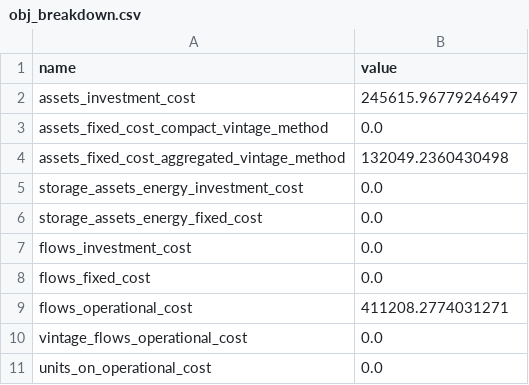
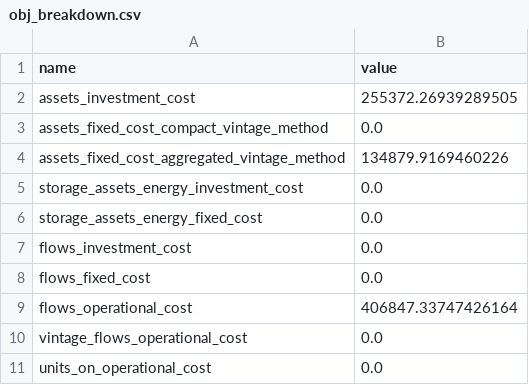
Before and after one commit to nnhjy/VintageDemo, a CSV file: demo-CapConstr-NS-OffWind-Radial/model-instance-Tulipa/output-1-no-vintage/obj_breakdown.csv, drawn as a sheet.

Commit message:
update Radial case results

```diff
--- a/demo-CapConstr-NS-OffWind-Radial/model-instance-Tulipa/output-1-no-vintage/obj_breakdown.csv
+++ b/demo-CapConstr-NS-OffWind-Radial/model-instance-Tulipa/output-1-no-vintage/obj_breakdown.csv
@@ -1,5 +1,5 @@
 name,value
-assets_investment_cost,245615.96779246497
+assets_investment_cost,255372.26939289505
 assets_fixed_cost_compact_vintage_method,0.0
-assets_fixed_cost_aggregated_vintage_method,132049.2360430498
+assets_fixed_cost_aggregated_vintage_method,134879.9169460226
 storage_assets_energy_investment_cost,0.0
@@ -8,3 +8,3 @@ flows_investment_cost,0.0
 flows_fixed_cost,0.0
-flows_operational_cost,411208.2774031271
+flows_operational_cost,406847.33747426164
 vintage_flows_operational_cost,0.0
```
Also changed, not shown: demo-CapConstr-NS-OffWind-Radial/model-instance-Tulipa/output-2-vintage-standard/obj_breakdown.csv, demo-CapConstr-NS-OffWind-Radial/model-instance-Tulipa/output-3-vintage-compact/obj_breakdown.csv, 14 other files.
